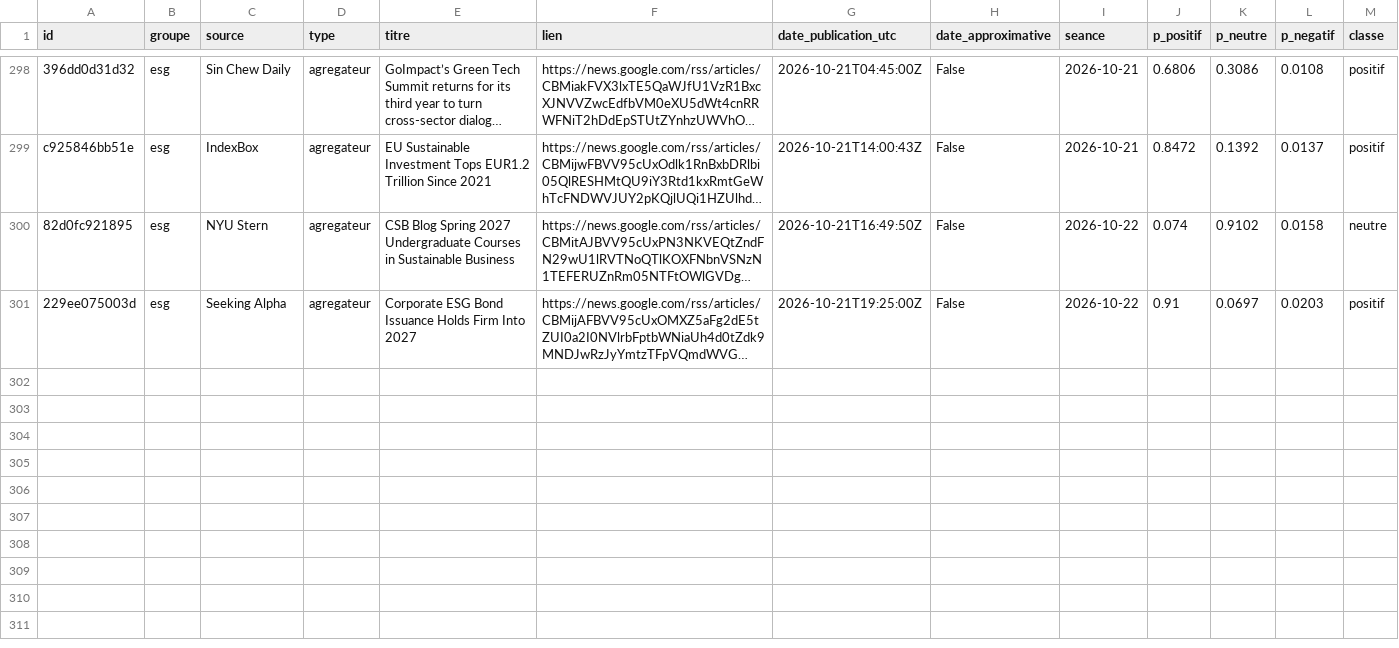
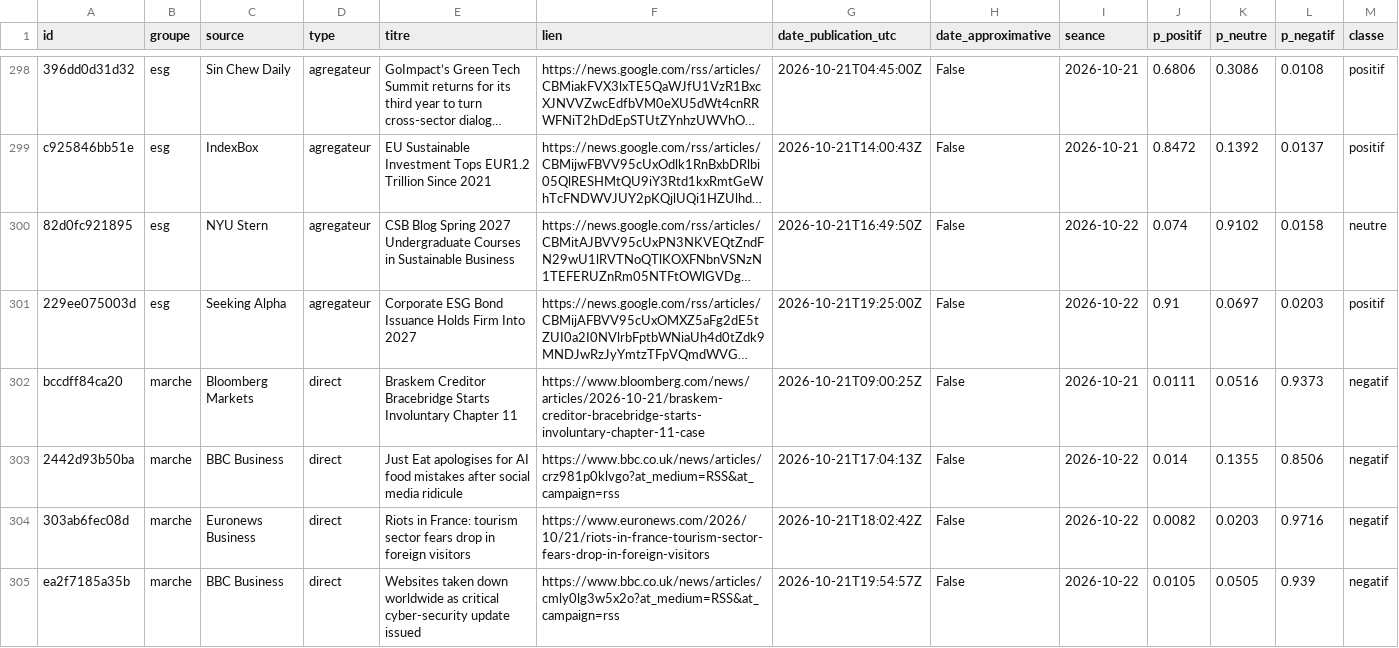
Before and after one commit to Gaaabbb444/contrepoint, a CSV file: data/titres/2026/10/2026-10-21.csv, drawn as a sheet; only a part is shown, gaps mark what is left out; long unchanged cells end in …; rows hold the shown columns only; the diff covers the shown part only; the diff names each change by its address in the sheet, - before the commit and + after, or states it on an @@ line.

```diff
--- a/data/titres/2026/10/2026-10-21.csv
+++ b/data/titres/2026/10/2026-10-21.csv
+row 302: bccdff84ca20 | marche | Bloomberg Markets | direct | Braskem Creditor Bracebridge Starts Involuntary Chapter 11 | https://www.bloomberg.com/news/articles/2026-10-21/braskem-creditor-bracebridge-starts-involuntary-chapter-11-case | 2026-10-21T09:00:25Z | False | 2026-10-21 | 0.0111 | 0.0516 | 0.9373 | negatif
+row 303: 2442d93b50ba | marche | BBC Business | direct | Just Eat apologises for AI food mistakes after social media ridicule | https://www.bbc.co.uk/news/articles/crz981p0klvgo?at_medium=RSS&at_campaign=rss | 2026-10-21T17:04:13Z | False | 2026-10-22 | 0.014 | 0.1355 | 0.8506 | negatif
+row 304: 303ab6fec08d | marche | Euronews Business | direct | Riots in France: tourism sector fears drop in foreign visitors | https://www.euronews.com/2026/10/21/riots-in-france-tourism-sector-fears-drop-in-foreign-visitors | 2026-10-21T18:02:42Z | False | 2026-10-22 | 0.0082 | 0.0203 | 0.9716 | negatif
+row 305: ea2f7185a35b | marche | BBC Business | direct | Websites taken down worldwide as critical cyber-security update issued | https://www.bbc.co.uk/news/articles/cmly0lg3w5x2o?at_medium=RSS&at_campaign=rss | 2026-10-21T19:54:57Z | False | 2026-10-22 | 0.0105 | 0.0505 | 0.939 | negatif
```
Also changed, not shown: 4 added rows elsewhere in this file, data/journal_execution.csv, 1 other file.
